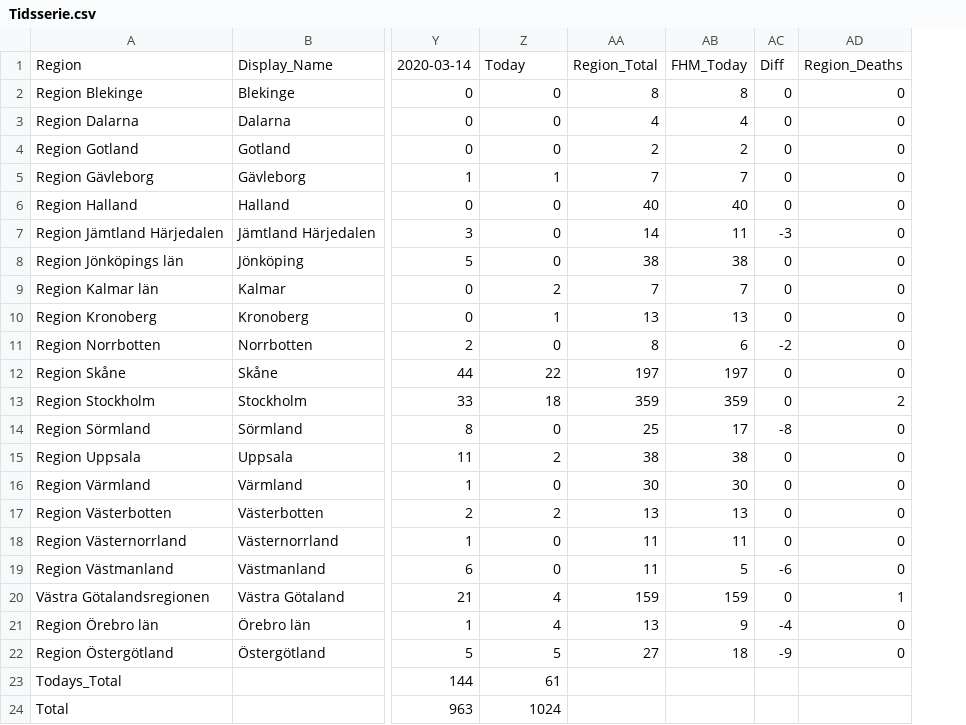
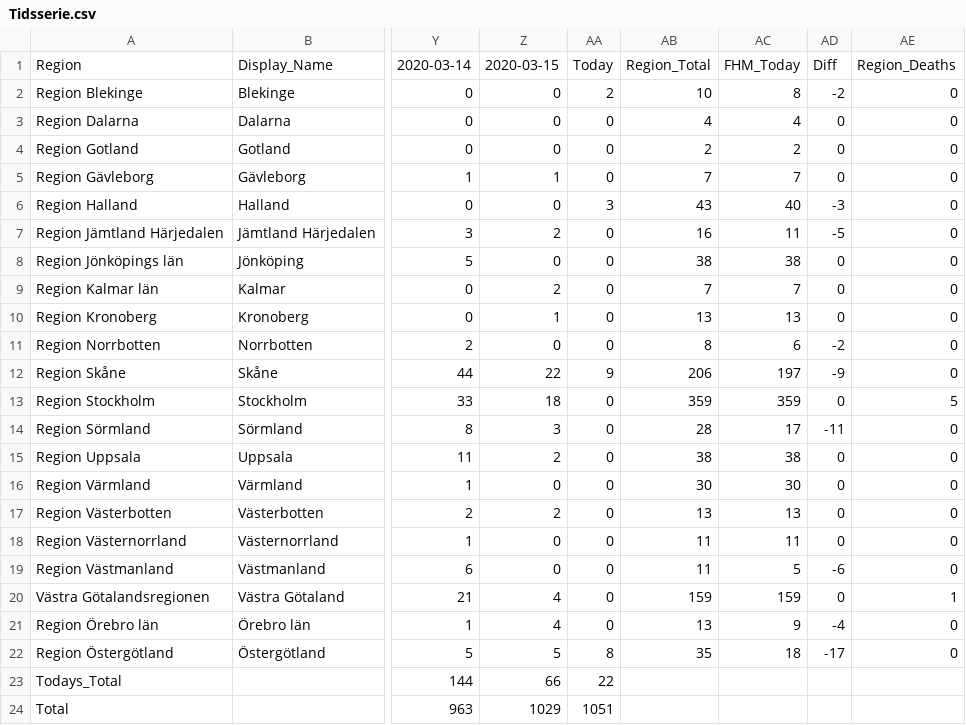
Before and after one commit to elinlutz/gatsby-map, a CSV file: src/data/Tidsserie.csv, drawn as a sheet; only a part is shown, gaps mark what is left out; addresses are those after the commit; the diff names each change by its address in the sheet, - before the commit and + after, or states it on an @@ line.

```diff
--- a/src/data/Tidsserie.csv
+++ b/src/data/Tidsserie.csv
+column AA, rows 1-24: Today | 2 | 0 | 0 | 0 | 3 | 0 | 0 | 0 | 0 | 0 | 9 | 0 | 0 | 0 | 0 | 0 | 0 | 0 | 0 | 0 | 8 | 22 | 1051
-Z1: Today
+Z1: 2020-03-15
-AB2: 8
+AB2: 10
-AD2: 0
+AD2: -2
-AB6: 40
+AB6: 43
-AD6: 0
+AD6: -3
-Z7: 0
+Z7: 2
-AB7: 14
+AB7: 16
-AD7: -3
+AD7: -5
-AB12: 197
+AB12: 206
-AD12: 0
+AD12: -9
-AE13: 2
+AE13: 5
-Z14: 0
+Z14: 3
-AB14: 25
+AB14: 28
-AD14: -8
+AD14: -11
-AB22: 27
+AB22: 35
-AD22: -9
+AD22: -17
-Z23: 61
+Z23: 66
-Z24: 1024
+Z24: 1029
```
Also changed, not shown: 1 other file.
